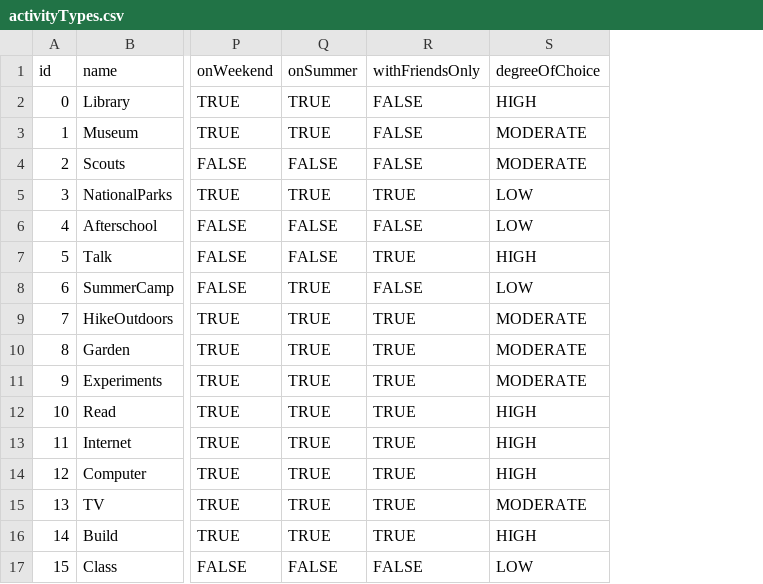
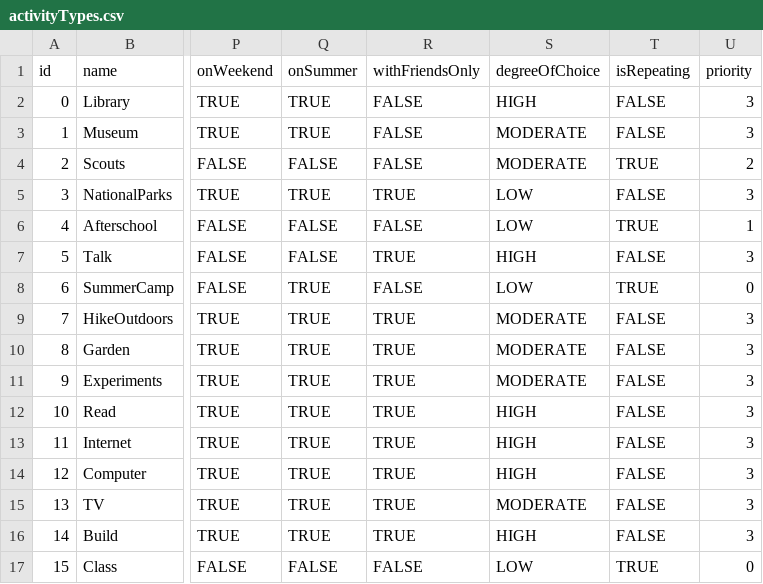
Before and after one commit to jharrison/stem-interest, a CSV file: data/activityTypes.csv, drawn as a sheet; only a part is shown, gaps mark what is left out; the diff names each change by its address in the sheet, - before the commit and + after, or states it on an @@ line.

Commit message:
Added new columns to activityTypes.csv for isRepeating and priority. Made repeating activities work using the same group of participants. Changed the network display to draw boys as squares and girls as circles. Made the model only print non-class repeating activities to the console. Updated the notes.

```diff
--- a/data/activityTypes.csv
+++ b/data/activityTypes.csv
+column T (isRepeating), rows 2-17: FALSE | FALSE | TRUE | FALSE | TRUE | FALSE | TRUE | FALSE | FALSE | FALSE | FALSE | FALSE | FALSE | FALSE | FALSE | TRUE
+column U (priority), rows 2-17: 3 | 3 | 2 | 3 | 1 | 3 | 0 | 3 | 3 | 3 | 3 | 3 | 3 | 3 | 3 | 0
```
Also changed, not shown: 7 other files.
